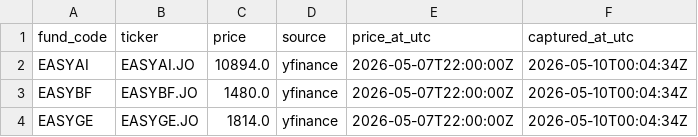
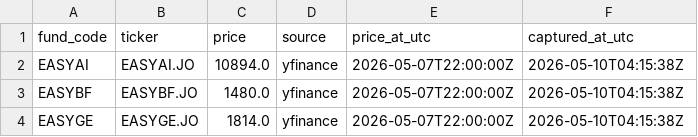
Before and after one commit to JonnIEnglish/easy-tracker, a CSV file: data/market_price_history.csv, drawn as a sheet.

```diff
--- a/data/market_price_history.csv
+++ b/data/market_price_history.csv
@@ -1,4 +1,4 @@
 fund_code,ticker,price,source,price_at_utc,captured_at_utc
-EASYAI,EASYAI.JO,10894.0,yfinance,2026-05-07T22:00:00Z,2026-05-10T00:04:34Z
-EASYBF,EASYBF.JO,1480.0,yfinance,2026-05-07T22:00:00Z,2026-05-10T00:04:34Z
-EASYGE,EASYGE.JO,1814.0,yfinance,2026-05-07T22:00:00Z,2026-05-10T00:04:34Z
+EASYAI,EASYAI.JO,10894.0,yfinance,2026-05-07T22:00:00Z,2026-05-10T04:15:38Z
+EASYBF,EASYBF.JO,1480.0,yfinance,2026-05-07T22:00:00Z,2026-05-10T04:15:38Z
+EASYGE,EASYGE.JO,1814.0,yfinance,2026-05-07T22:00:00Z,2026-05-10T04:15:38Z
```
Also changed, not shown: data/nav_history.csv, data/nav_price_history.csv, 2 other files.
